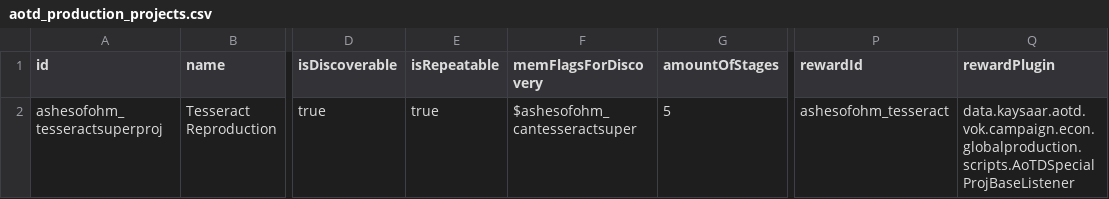
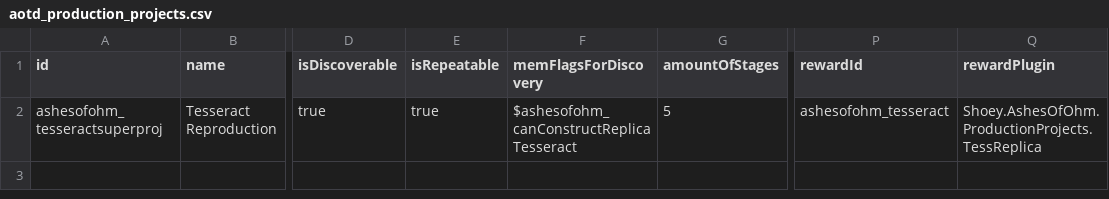
Before and after one commit to MildlyFootwear/starsector-AshesOfOhm, a CSV file: data/campaign/aotd_production_projects.csv, drawn as a sheet; only a part is shown, gaps mark what is left out; the diff names each change by its address in the sheet, - before the commit and + after, or states it on an @@ line.

```diff
--- a/data/campaign/aotd_production_projects.csv
+++ b/data/campaign/aotd_production_projects.csv
-F2 (memFlagsForDiscovery): $ashesofohm_cantesseractsuper
+F2 (memFlagsForDiscovery): $ashesofohm_canConstructReplicaTesseract
-Q2 (rewardPlugin): data.kaysaar.aotd.vok.campaign.econ.globalproduction.scripts.AoTDSpecialProjBaseListener
+Q2 (rewardPlugin): Shoey.AshesOfOhm.ProductionProjects.TessReplica
```
Also changed, not shown: data/hulls/ship_data.csv, 8 other files.
